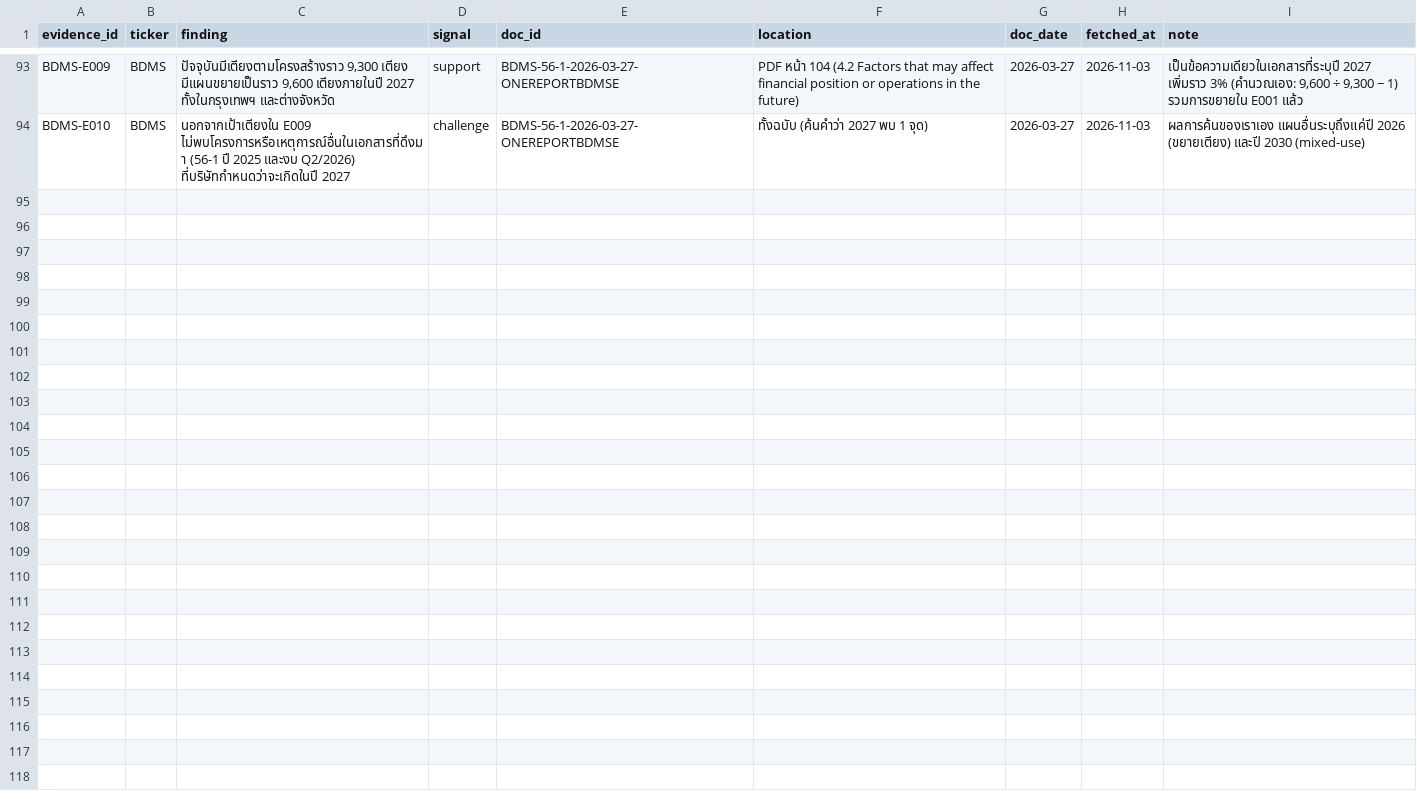
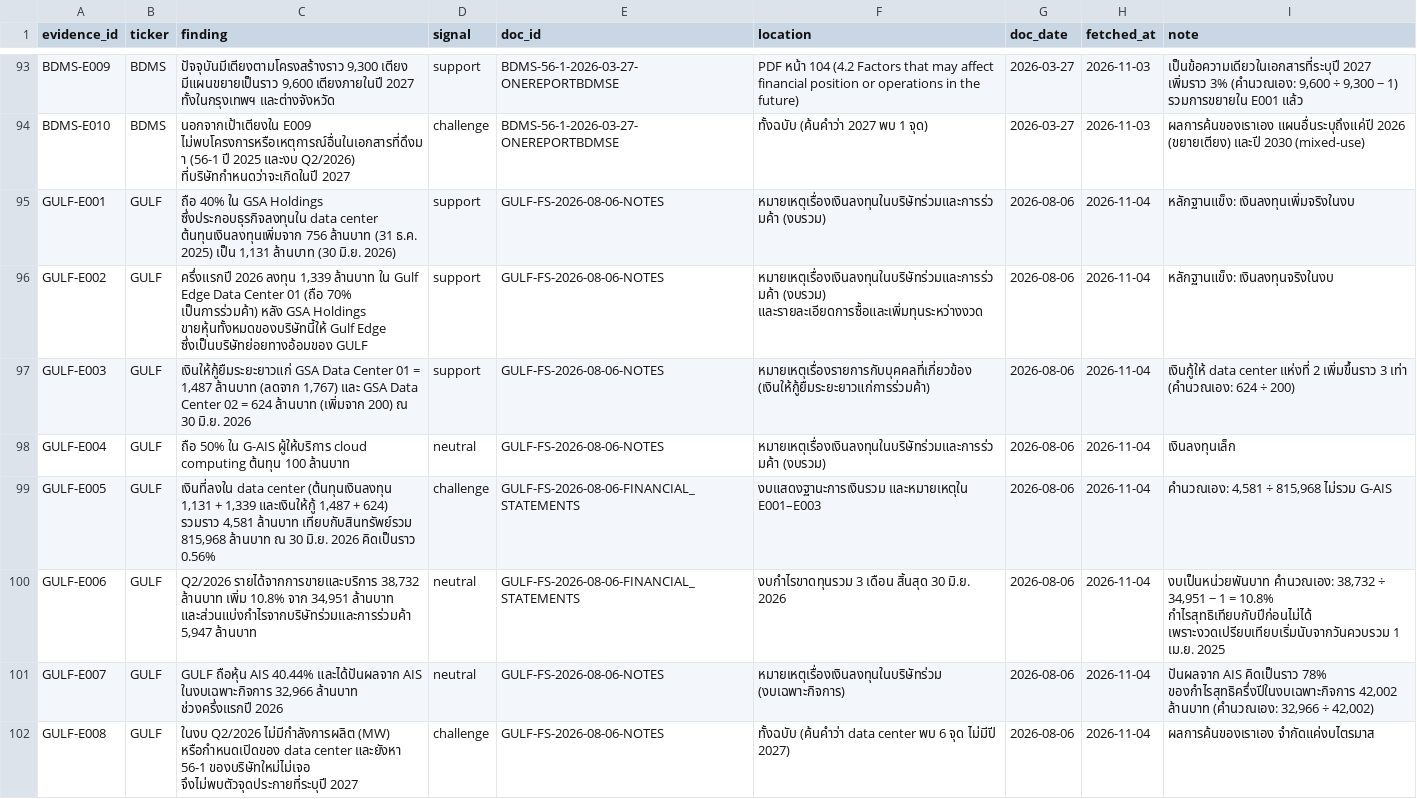
Before and after one commit to ToroTeraphon/aia-hw-toro, a CSV file: output/data.csv, drawn as a sheet; only a part is shown, gaps mark what is left out; the diff names each change by its address in the sheet, - before the commit and + after, or states it on an @@ line.

```diff
--- a/output/data.csv
+++ b/output/data.csv
+row 95: GULF-E001 | GULF | ถือ 40% ใน GSA Holdings ซึ่งประกอบธุรกิจลงทุนใน data center ต้นทุนเงินลงทุนเพิ่มจาก 756 ล้านบาท (31 ธ.ค. 2025) เป็น 1,131 ล้านบาท (30 มิ.ย. 2026) | support | GULF-FS-2026-08-06-NOTES | หมายเหตุเรื่องเงินลงทุนในบริษัทร่วมและการร่วมค้า (งบรวม) | 2026-08-06 | 2026-11-04 | หลักฐานแข็ง: เงินลงทุนเพิ่มจริงในงบ
+row 96: GULF-E002 | GULF | ครึ่งแรกปี 2026 ลงทุน 1,339 ล้านบาท ใน Gulf Edge Data Center 01 (ถือ 70% เป็นการร่วมค้า) หลัง GSA Holdings ขายหุ้นทั้งหมดของบริษัทนี้ให้ Gulf Edge ซึ่งเป็นบริษัทย่อยทางอ้อมของ GULF | support | GULF-FS-2026-08-06-NOTES | หมายเหตุเรื่องเงินลงทุนในบริษัทร่วมและการร่วมค้า (งบรวม) และรายละเอียดการซื้อและเพิ่มทุนระหว่างงวด | 2026-08-06 | 2026-11-04 | หลักฐานแข็ง: เงินลงทุนจริงในงบ
+row 97: GULF-E003 | GULF | เงินให้กู้ยืมระยะยาวแก่ GSA Data Center 01 = 1,487 ล้านบาท (ลดจาก 1,767) และ GSA Data Center 02 = 624 ล้านบาท (เพิ่มจาก 200) ณ 30 มิ.ย. 2026 | support | GULF-FS-2026-08-06-NOTES | หมายเหตุเรื่องรายการกับบุคคลที่เกี่ยวข้อง (เงินให้กู้ยืมระยะยาวแก่การร่วมค้า) | 2026-08-06 | 2026-11-04 | เงินกู้ให้ data center แห่งที่ 2 เพิ่มขึ้นราว 3 เท่า (คำนวณเอง: 624 ÷ 200)
+row 98: GULF-E004 | GULF | ถือ 50% ใน G-AIS ผู้ให้บริการ cloud computing ต้นทุน 100 ล้านบาท | neutral | GULF-FS-2026-08-06-NOTES | หมายเหตุเรื่องเงินลงทุนในบริษัทร่วมและการร่วมค้า (งบรวม) | 2026-08-06 | 2026-11-04 | เงินลงทุนเล็ก
+row 99: GULF-E005 | GULF | เงินที่ลงใน data center (ต้นทุนเงินลงทุน 1,131 + 1,339 และเงินให้กู้ 1,487 + 624) รวมราว 4,581 ล้านบาท เทียบกับสินทรัพย์รวม 815,968 ล้านบาท ณ 30 มิ.ย. 2026 คิดเป็นราว 0.56% | challenge | GULF-FS-2026-08-06-FINANCIAL_STATEMENTS | งบแสดงฐานะการเงินรวม และหมายเหตุใน E001–E003 | 2026-08-06 | 2026-11-04 | คำนวณเอง: 4,581 ÷ 815,968 ไม่รวม G-AIS
+row 100: GULF-E006 | GULF | Q2/2026 รายได้จากการขายและบริการ 38,732 ล้านบาท เพิ่ม 10.8% จาก 34,951 ล้านบาท และส่วนแบ่งกำไรจากบริษัทร่วมและการร่วมค้า 5,947 ล้านบาท | neutral | GULF-FS-2026-08-06-FINANCIAL_STATEMENTS | งบกำไรขาดทุนรวม 3 เดือน สิ้นสุด 30 มิ.ย. 2026 | 2026-08-06 | 2026-11-04 | งบเป็นหน่วยพันบาท คำนวณเอง: 38,732 ÷ 34,951 − 1 = 10.8% กำไรสุทธิเทียบกับปีก่อนไม่ได้ เพราะงวดเปรียบเทียบเริ่มนับจากวันควบรวม 1 เม.ย. 2025
+row 101: GULF-E007 | GULF | GULF ถือหุ้น AIS 40.44% และได้ปันผลจาก AIS ในงบเฉพาะกิจการ 32,966 ล้านบาท ช่วงครึ่งแรกปี 2026 | neutral | GULF-FS-2026-08-06-NOTES | หมายเหตุเรื่องเงินลงทุนในบริษัทร่วม (งบเฉพาะกิจการ) | 2026-08-06 | 2026-11-04 | ปันผลจาก AIS คิดเป็นราว 78% ของกำไรสุทธิครึ่งปีในงบเฉพาะกิจการ 42,002 ล้านบาท (คำนวณเอง: 32,966 ÷ 42,002)
+row 102: GULF-E008 | GULF | ในงบ Q2/2026 ไม่มีกำลังการผลิต (MW) หรือกำหนดเปิดของ data center และยังหา 56-1 ของบริษัทใหม่ไม่เจอ จึงไม่พบตัวจุดประกายที่ระบุปี 2027 | challenge | GULF-FS-2026-08-06-NOTES | ทั้งฉบับ (ค้นคำว่า data center พบ 6 จุด ไม่มีปี 2027) | 2026-08-06 | 2026-11-04 | ผลการค้นของเราเอง จำกัดแค่งบไตรมาส
```
Also changed, not shown: data/sources.csv, output/stocks.csv, 6 other files.
